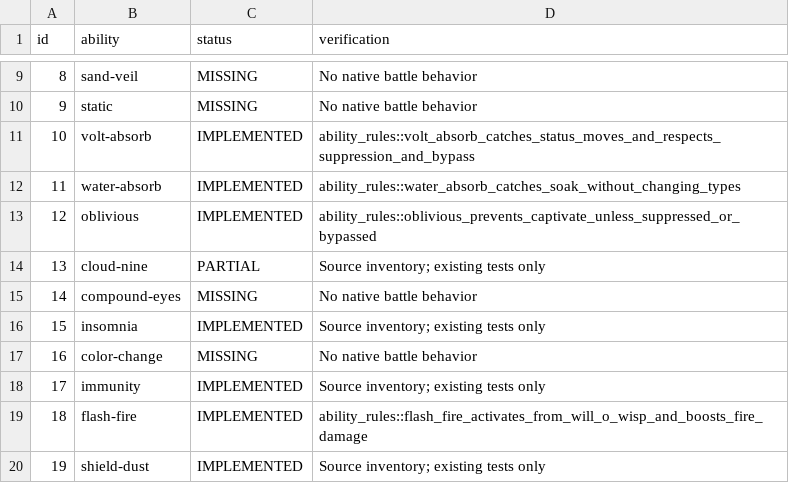
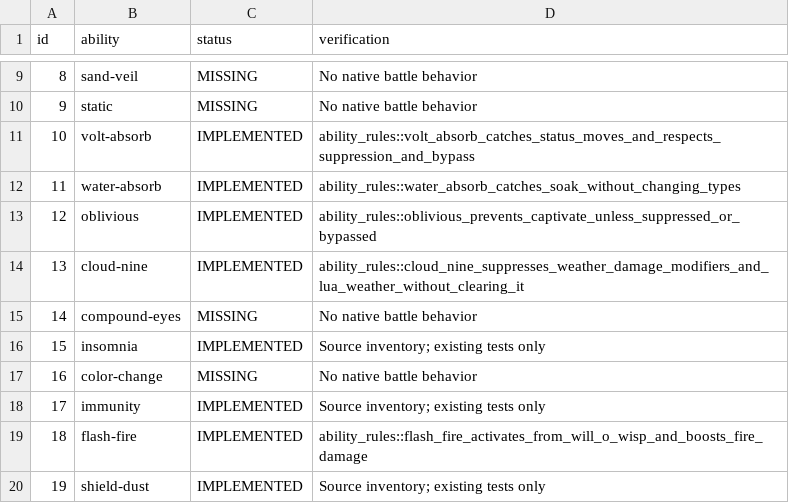
Before and after one commit to fourlastor/wilds-battle-engine, a CSV file: reports/ability-coverage.csv, drawn as a sheet; only a part is shown, gaps mark what is left out.

Commit message:
Complete Cloud Nine weather suppression across engine and Lua

```diff
--- a/reports/ability-coverage.csv
+++ b/reports/ability-coverage.csv
@@ -13,3 +13,3 @@ id,ability,status,verification
 12,oblivious,IMPLEMENTED,ability_rules::oblivious_prevents_captivate_unless_suppressed_or_bypassed
-13,cloud-nine,PARTIAL,Source inventory; existing tests only
+13,cloud-nine,IMPLEMENTED,ability_rules::cloud_nine_suppresses_weather_damage_modifiers_and_lua_weather_without_clearing_it
 14,compound-eyes,MISSING,No native battle behavior
```
Also changed, not shown: 5 other files.
